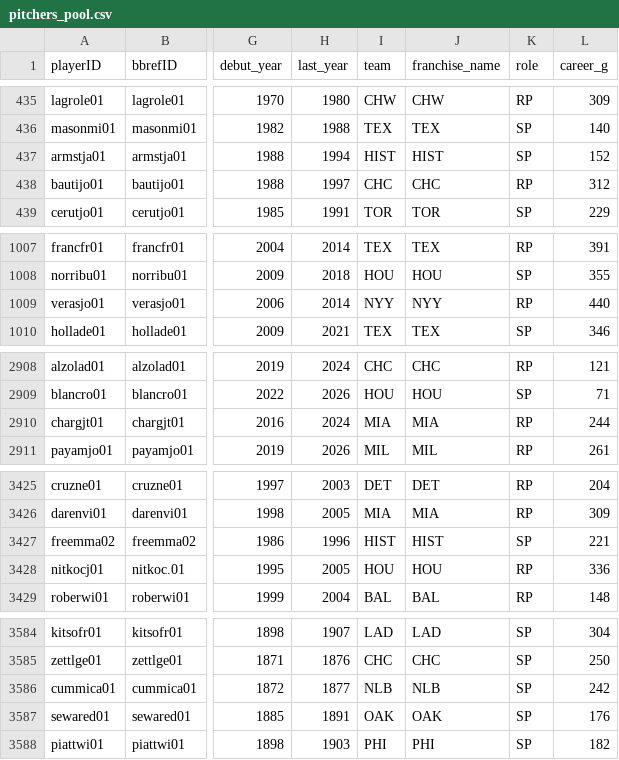
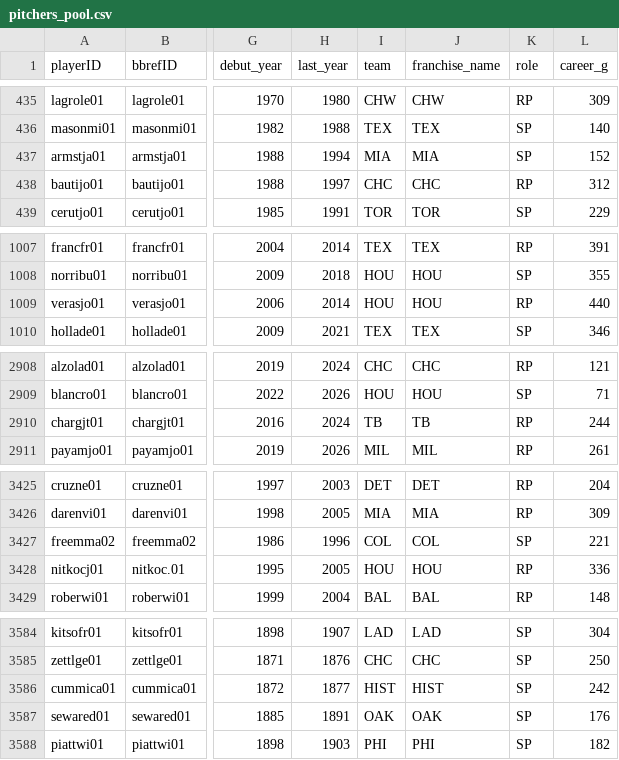
Before and after one commit to luissalasb17-dotcom/BaseRogue, a CSV file: pitchers_pool.csv, drawn as a sheet; only a part is shown, gaps mark what is left out; the diff covers the shown part only; the diff names each change by its address in the sheet, - before the commit and + after, or states it on an @@ line.

Commit message:
fix(etl): calibrate NLB k-avoid, fix Genesis team collisions, and resolve canonical team mappings

```diff
--- a/pitchers_pool.csv
+++ b/pitchers_pool.csv
-I437 (team): HIST
+I437 (team): MIA
-J437 (franchise_name): HIST
+J437 (franchise_name): MIA
-I1009 (team): NYY
+I1009 (team): HOU
-J1009 (franchise_name): NYY
+J1009 (franchise_name): HOU
-I2910 (team): MIA
+I2910 (team): TB
-J2910 (franchise_name): MIA
+J2910 (franchise_name): TB
-I3427 (team): HIST
+I3427 (team): COL
-J3427 (franchise_name): HIST
+J3427 (franchise_name): COL
-I3586 (team): NLB
+I3586 (team): HIST
-J3586 (franchise_name): NLB
+J3586 (franchise_name): HIST
```
Also changed, not shown: 8 edited cells elsewhere in this file, 7 other files.
